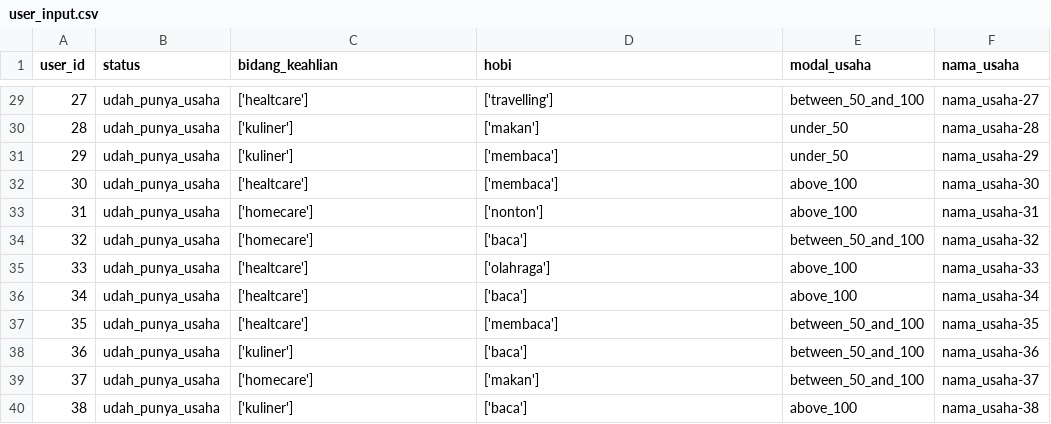
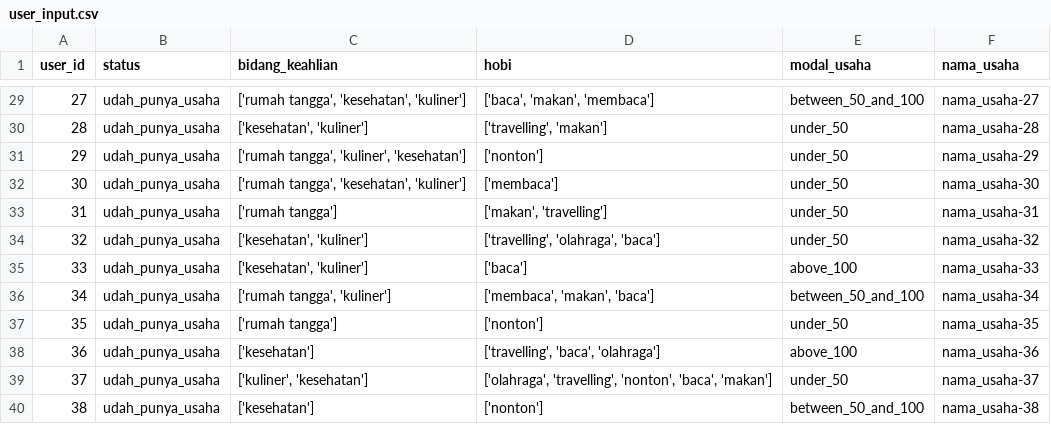
Before and after one commit to BUMI-Team/BUMI-Machine-Learning, a CSV file: Business Recommender/BUMI Business Recommender/user_input.csv, drawn as a sheet; only a part is shown, gaps mark what is left out; the diff covers the shown part only.

```diff
--- a/Business Recommender/BUMI Business Recommender/user_input.csv
+++ b/Business Recommender/BUMI Business Recommender/user_input.csv
@@ -29,12 +29,12 @@ user_id,status,bidang_keahlian,hobi,modal_usaha,nama_usaha
-27,udah_punya_usaha,['healtcare'],['travelling'],between_50_and_100,nama_usaha-27
-28,udah_punya_usaha,['kuliner'],['makan'],under_50,nama_usaha-28
-29,udah_punya_usaha,['kuliner'],['membaca'],under_50,nama_usaha-29
-30,udah_punya_usaha,['healtcare'],['membaca'],above_100,nama_usaha-30
-31,udah_punya_usaha,['homecare'],['nonton'],above_100,nama_usaha-31
-32,udah_punya_usaha,['homecare'],['baca'],between_50_and_100,nama_usaha-32
-33,udah_punya_usaha,['healtcare'],['olahraga'],above_100,nama_usaha-33
-34,udah_punya_usaha,['healtcare'],['baca'],above_100,nama_usaha-34
-35,udah_punya_usaha,['healtcare'],['membaca'],between_50_and_100,nama_usaha-35
-36,udah_punya_usaha,['kuliner'],['baca'],between_50_and_100,nama_usaha-36
-37,udah_punya_usaha,['homecare'],['makan'],between_50_and_100,nama_usaha-37
-38,udah_punya_usaha,['kuliner'],['baca'],above_100,nama_usaha-38
+27,udah_punya_usaha,"['rumah tangga', 'kesehatan', 'kuliner']","['baca', 'makan', 'membaca']",between_50_and_100,nama_usaha-27
+28,udah_punya_usaha,"['kesehatan', 'kuliner']","['travelling', 'makan']",under_50,nama_usaha-28
+29,udah_punya_usaha,"['rumah tangga', 'kuliner', 'kesehatan']",['nonton'],under_50,nama_usaha-29
+30,udah_punya_usaha,"['rumah tangga', 'kesehatan', 'kuliner']",['membaca'],under_50,nama_usaha-30
+31,udah_punya_usaha,['rumah tangga'],"['makan', 'travelling']",under_50,nama_usaha-31
+32,udah_punya_usaha,"['kesehatan', 'kuliner']","['travelling', 'olahraga', 'baca']",under_50,nama_usaha-32
+33,udah_punya_usaha,"['kesehatan', 'kuliner']",['baca'],above_100,nama_usaha-33
+34,udah_punya_usaha,"['rumah tangga', 'kuliner']","['membaca', 'makan', 'baca']",between_50_and_100,nama_usaha-34
+35,udah_punya_usaha,['rumah tangga'],['nonton'],under_50,nama_usaha-35
+36,udah_punya_usaha,['kesehatan'],"['travelling', 'baca', 'olahraga']",above_100,nama_usaha-36
+37,udah_punya_usaha,"['kuliner', 'kesehatan']","['olahraga', 'travelling', 'nonton', 'baca', 'makan']",under_50,nama_usaha-37
+38,udah_punya_usaha,['kesehatan'],['nonton'],between_50_and_100,nama_usaha-38
```
Also changed, not shown: 96 edited cells elsewhere in this file, 12 other files.
